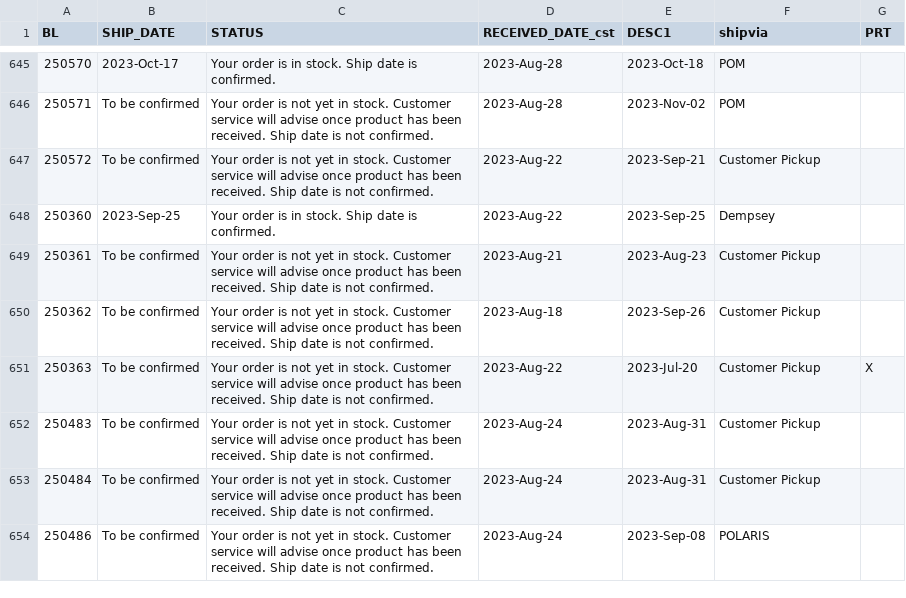
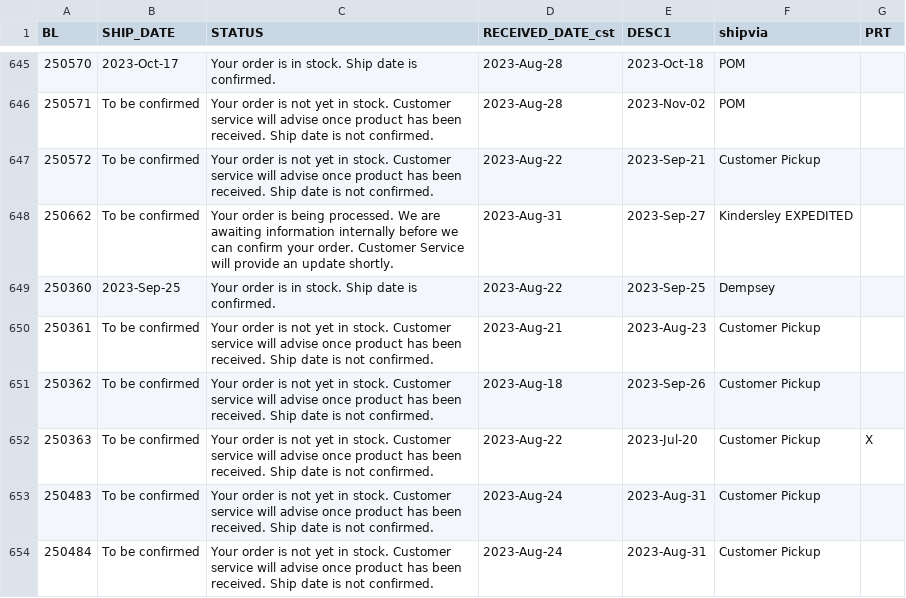
Before and after one commit to dempseysystems/dempseysystems.github.io, a CSV file: ordhfile - Dempsey Canada.csv, drawn as a sheet; only a part is shown, gaps mark what is left out; the shorter side is filled out with more unchanged rows.

```diff
--- a/ordhfile - Dempsey Canada.csv
+++ b/ordhfile - Dempsey Canada.csv
@@ -647,2 +647,3 @@ BL,SHIP_DATE,STATUS,RECEIVED_DATE_cst,DESC1,shipvia,PRT
 250572,To be confirmed,Your order is not yet in stock. Customer service will advise once product has been received. Ship date is not confirmed.,2023-Aug-22,2023-Sep-21,Customer Pickup,
+250662,To be confirmed,Your order is being processed. We are awaiting information internally before we can confirm your order. Customer Service will provide an update shortly.,2023-Aug-31,2023-Sep-27,Kindersley EXPEDITED,
 250360,2023-Sep-25,Your order is in stock. Ship date is confirmed.,2023-Aug-22,2023-Sep-25,Dempsey,
```
Also changed, not shown: 1 other file.
